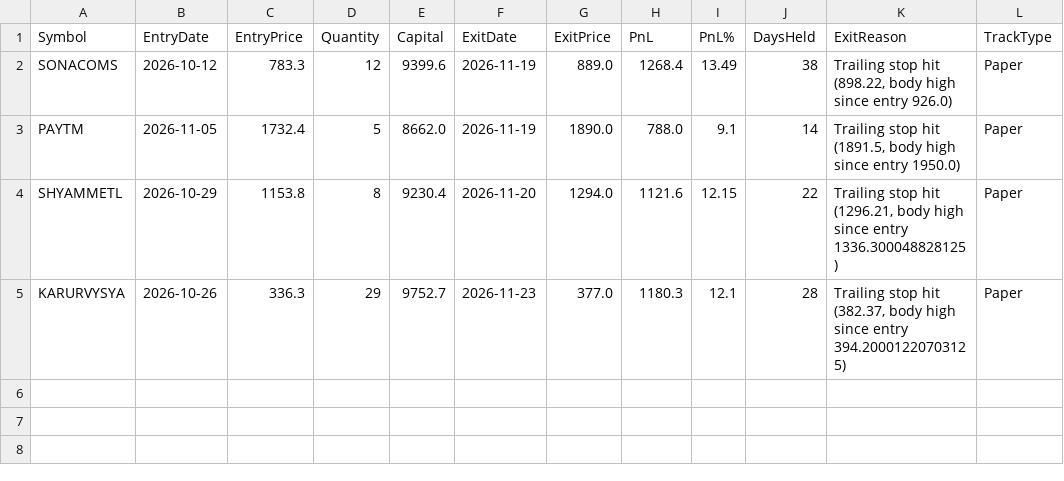
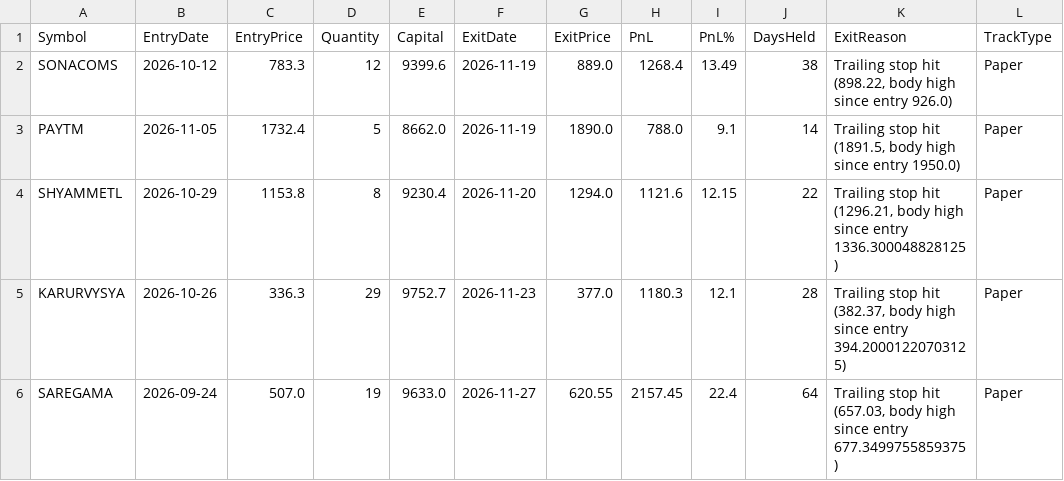
Before and after one commit to finnyrajmann/nse-dtdtf, a CSV file: data/trade_log_hit_dtdtf.csv, drawn as a sheet; the diff names each change by its address in the sheet, - before the commit and + after, or states it on an @@ line.

Commit message:
Auto-update — 2026-11-27

```diff
--- a/data/trade_log_hit_dtdtf.csv
+++ b/data/trade_log_hit_dtdtf.csv
+row 6: SAREGAMA | 2026-09-24 | 507.0 | 19 | 9633.0 | 2026-11-27 | 620.55 | 2157.45 | 22.4 | 64 | Trailing stop hit (657.03, body high since entry 677.3499755859375) | Paper
```
